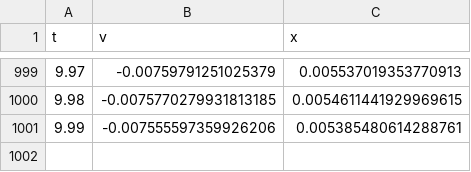
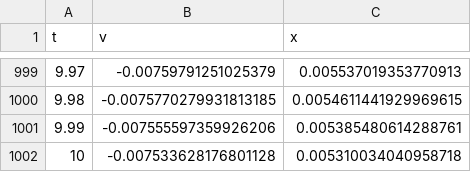
Before and after one commit to DiaSird/eom, a CSV file: ref_rst/ode_msd_model.csv (was dist/output.csv), drawn as a sheet; only a part is shown, gaps mark what is left out; the diff names each change by its address in the sheet, - before the commit and + after, or states it on an @@ line.

```diff
--- a/dist/output.csv
+++ b/ref_rst/ode_msd_model.csv
+row 1002: 10 | -0.007533628176801128 | 0.005310034040958718
```
Also changed, not shown: 6 other files.
